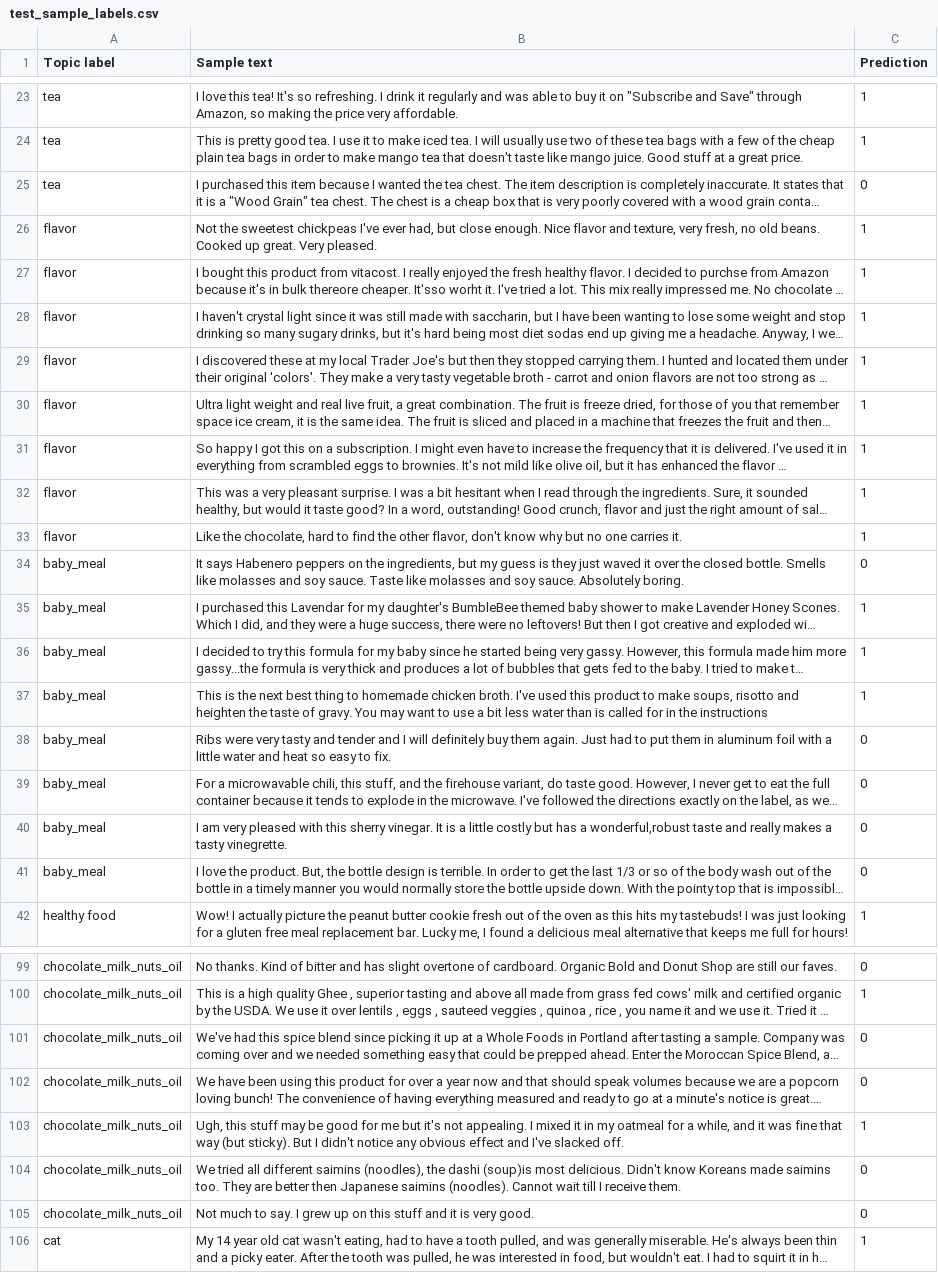
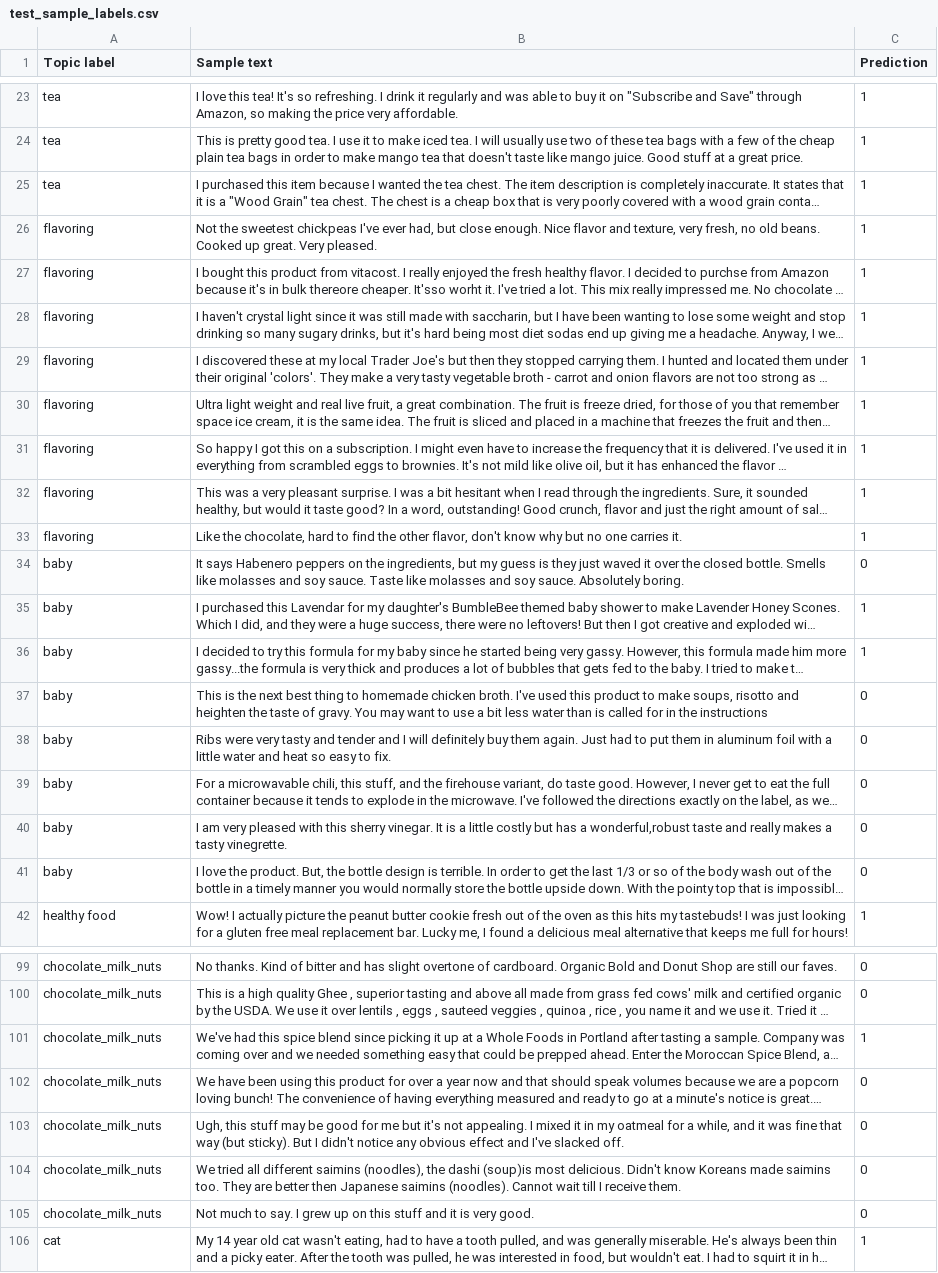
Before and after one commit to JiaJun98/DSA4263_DSApes, a CSV file: topic_modelling/non_bert/test_output/model_1/test_sample_labels.csv, drawn as a sheet; only a part is shown, gaps mark what is left out; long unchanged cells end in …; the diff covers the shown part only; the diff names each change by its address in the sheet, - before the commit and + after, or states it on an @@ line.

```diff
--- a/topic_modelling/non_bert/test_output/model_1/test_sample_labels.csv
+++ b/topic_modelling/non_bert/test_output/model_1/test_sample_labels.csv
-C25 (Prediction): 0
+C25 (Prediction): 1
-A26:A33 (Topic label): flavor
+A26:A33 (Topic label): flavoring
-A34:A41 (Topic label): baby_meal
+A34:A41 (Topic label): baby
-C37 (Prediction): 1
+C37 (Prediction): 0
-A99:A105 (Topic label): chocolate_milk_nuts_oil
+A99:A105 (Topic label): chocolate_milk_nuts
-C100 (Prediction): 1
+C100 (Prediction): 0
-C101 (Prediction): 0
+C101 (Prediction): 1
-C103 (Prediction): 1
+C103 (Prediction): 0
```
Also changed, not shown: 34 edited cells elsewhere in this file, topic_modelling/non_bert/test_output/model_1/full_labelled_test_dataset.csv, topic_modelling/non_bert/train_output/model_1/sample_training_doc.csv, 28 other files.
